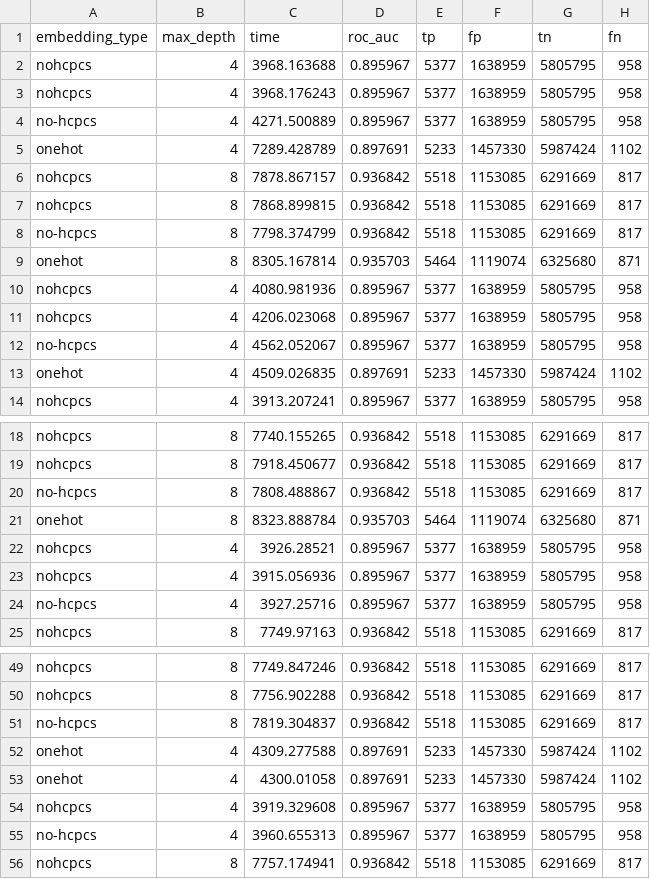
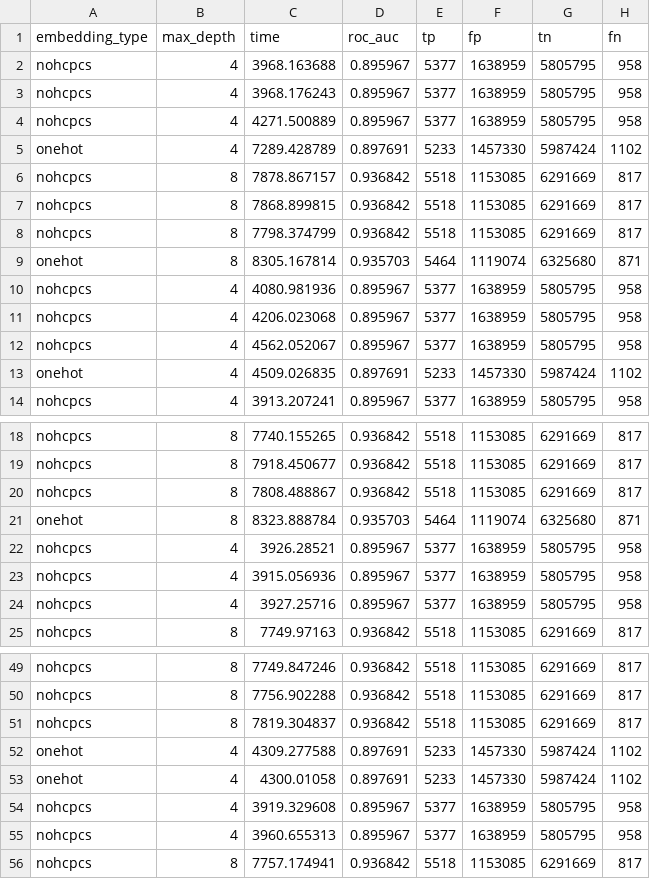
Before and after one commit to johnsonj561/HCPCS-Embeddings-For-Fraud-Detection, a CSV file: xgboost/test-results.csv, drawn as a sheet; only a part is shown, gaps mark what is left out; the diff covers the shown part only; the diff names each change by its address in the sheet, - before the commit and + after, or states it on an @@ line.

Commit message:
eda feature importance, new data generator

```diff
--- a/xgboost/test-results.csv
+++ b/xgboost/test-results.csv
-A4 (embedding_type): no-hcpcs
+A4 (embedding_type): nohcpcs
-A8 (embedding_type): no-hcpcs
+A8 (embedding_type): nohcpcs
-A12 (embedding_type): no-hcpcs
+A12 (embedding_type): nohcpcs
-A20 (embedding_type): no-hcpcs
+A20 (embedding_type): nohcpcs
-A24 (embedding_type): no-hcpcs
+A24 (embedding_type): nohcpcs
-A51 (embedding_type): no-hcpcs
+A51 (embedding_type): nohcpcs
-A55 (embedding_type): no-hcpcs
+A55 (embedding_type): nohcpcs
```
Also changed, not shown: 3 edited cells elsewhere in this file, xgboost/train-results.csv, 7 other files.
